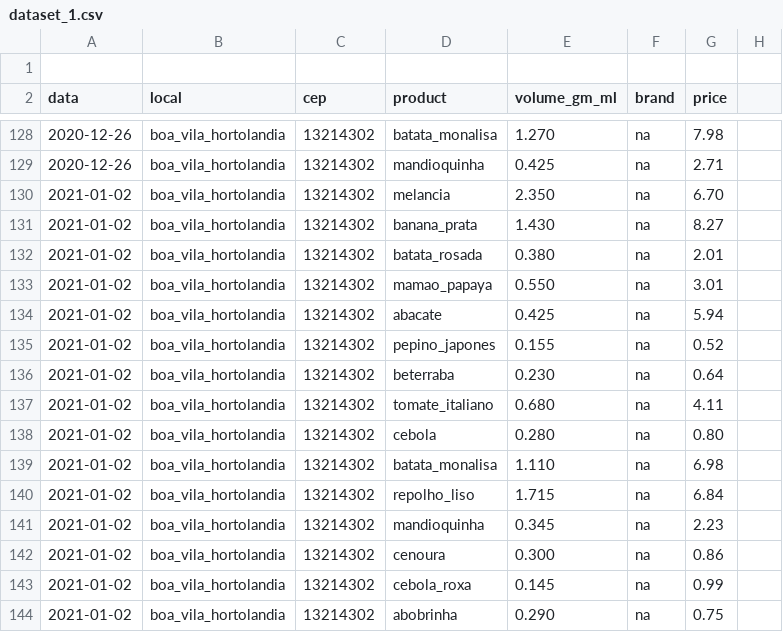
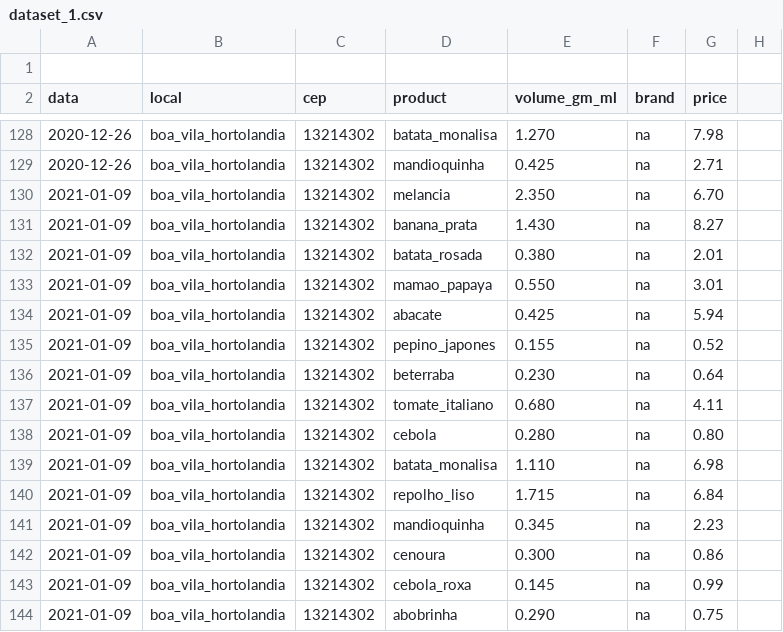
Before and after one commit to brunamoll/franciscopiccolo.github.io, a CSV file: datasets/2020-06-20-grocery_price_volatility/dataset_1.csv, drawn as a sheet; only a part is shown, gaps mark what is left out.

Commit message:
Update dataset_1.csv

```diff
--- a/datasets/2020-06-20-grocery_price_volatility/dataset_1.csv
+++ b/datasets/2020-06-20-grocery_price_volatility/dataset_1.csv
@@ -129,16 +129,16 @@ data,       local,                             cep,      product,            vol
 2020-12-26, boa_vila_hortolandia,              13214302, mandioquinha,       0.425,             na,        2.71
-2021-01-02, boa_vila_hortolandia,              13214302, melancia,           2.350,             na,        6.70
-2021-01-02, boa_vila_hortolandia,              13214302, banana_prata,       1.430,             na,        8.27
-2021-01-02, boa_vila_hortolandia,              13214302, batata_rosada,      0.380,             na,        2.01
-2021-01-02, boa_vila_hortolandia,              13214302, mamao_papaya,       0.550,             na,        3.01
-2021-01-02, boa_vila_hortolandia,              13214302, abacate,            0.425,             na,        5.94
-2021-01-02, boa_vila_hortolandia,              13214302, pepino_japones,     0.155,             na,        0.52
-2021-01-02, boa_vila_hortolandia,              13214302, beterraba,          0.230,             na,        0.64
-2021-01-02, boa_vila_hortolandia,              13214302, tomate_italiano,    0.680,             na,        4.11
-2021-01-02, boa_vila_hortolandia,              13214302, cebola,             0.280,             na,        0.80
-2021-01-02, boa_vila_hortolandia,              13214302, batata_monalisa,    1.110,             na,        6.98
-2021-01-02, boa_vila_hortolandia,              13214302, repolho_liso,       1.715,             na,        6.84
-2021-01-02, boa_vila_hortolandia,              13214302, mandioquinha,       0.345,             na,        2.23
-2021-01-02, boa_vila_hortolandia,              13214302, cenoura,            0.300,             na,        0.86
-2021-01-02, boa_vila_hortolandia,              13214302, cebola_roxa,        0.145,             na,        0.99
-2021-01-02, boa_vila_hortolandia,              13214302, abobrinha,          0.290,             na,        0.75
+2021-01-09, boa_vila_hortolandia,              13214302, melancia,           2.350,             na,        6.70
+2021-01-09, boa_vila_hortolandia,              13214302, banana_prata,       1.430,             na,        8.27
+2021-01-09, boa_vila_hortolandia,              13214302, batata_rosada,      0.380,             na,        2.01
+2021-01-09, boa_vila_hortolandia,              13214302, mamao_papaya,       0.550,             na,        3.01
+2021-01-09, boa_vila_hortolandia,              13214302, abacate,            0.425,             na,        5.94
+2021-01-09, boa_vila_hortolandia,              13214302, pepino_japones,     0.155,             na,        0.52
+2021-01-09, boa_vila_hortolandia,              13214302, beterraba,          0.230,             na,        0.64
+2021-01-09, boa_vila_hortolandia,              13214302, tomate_italiano,    0.680,             na,        4.11
+2021-01-09, boa_vila_hortolandia,              13214302, cebola,             0.280,             na,        0.80
+2021-01-09, boa_vila_hortolandia,              13214302, batata_monalisa,    1.110,             na,        6.98
+2021-01-09, boa_vila_hortolandia,              13214302, repolho_liso,       1.715,             na,        6.84
+2021-01-09, boa_vila_hortolandia,              13214302, mandioquinha,       0.345,             na,        2.23
+2021-01-09, boa_vila_hortolandia,              13214302, cenoura,            0.300,             na,        0.86
+2021-01-09, boa_vila_hortolandia,              13214302, cebola_roxa,        0.145,             na,        0.99
+2021-01-09, boa_vila_hortolandia,              13214302, abobrinha,          0.290,             na,        0.75
```
